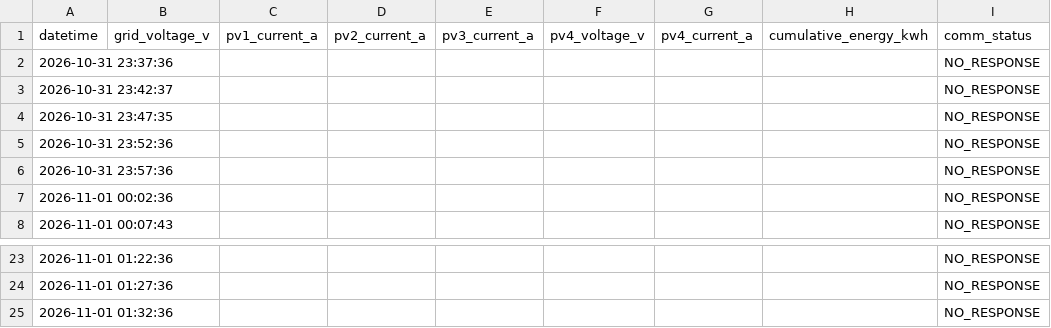
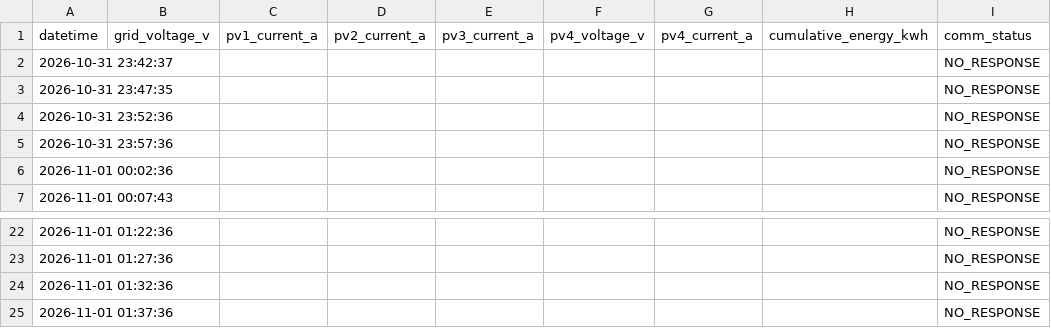
Before and after one commit to moonchankyoung0907/solar-lstm-prediction, a CSV file: fast/inverter_latest.csv, drawn as a sheet; only a part is shown, gaps mark what is left out.

```diff
--- a/fast/inverter_latest.csv
+++ b/fast/inverter_latest.csv
@@ -1,3 +1,2 @@
 datetime,grid_voltage_v,pv1_current_a,pv2_current_a,pv3_current_a,pv4_voltage_v,pv4_current_a,cumulative_energy_kwh,comm_status
-2026-10-31 23:37:36,,,,,,,,NO_RESPONSE
 2026-10-31 23:42:37,,,,,,,,NO_RESPONSE
@@ -25 +24,2 @@ datetime,grid_voltage_v,pv1_current_a,pv2_current_a,pv3_current_a,pv4_voltage_v,
 2026-11-01 01:32:36,,,,,,,,NO_RESPONSE
+2026-11-01 01:37:36,,,,,,,,NO_RESPONSE
```
Also changed, not shown: fast/sensor_latest.csv.
